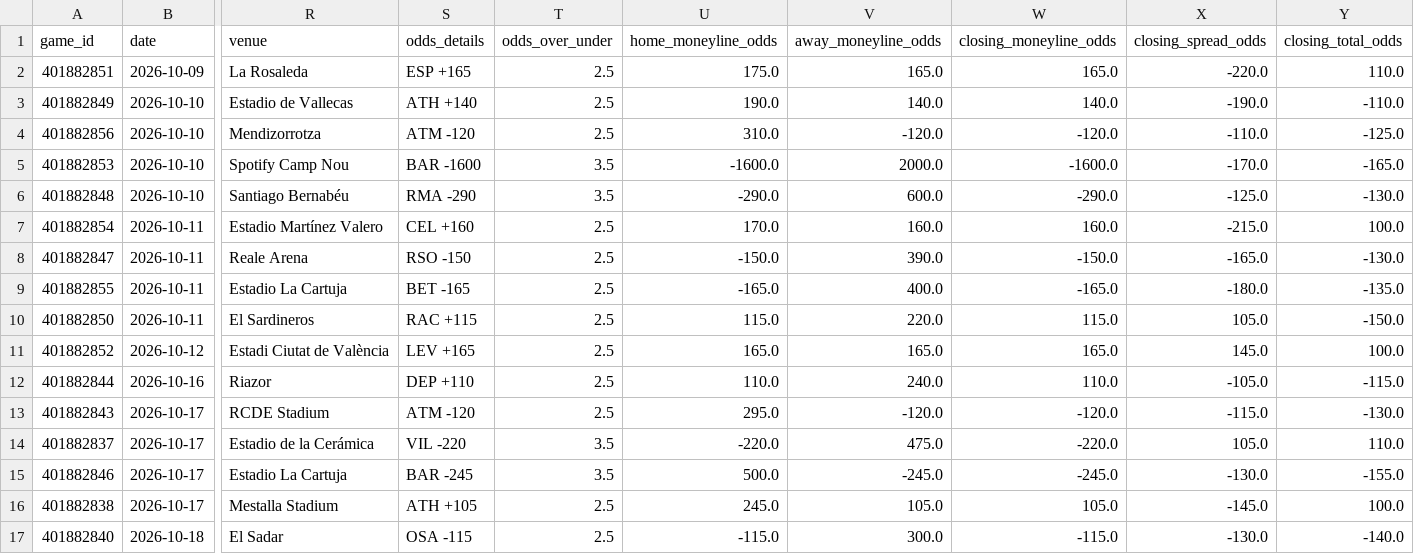
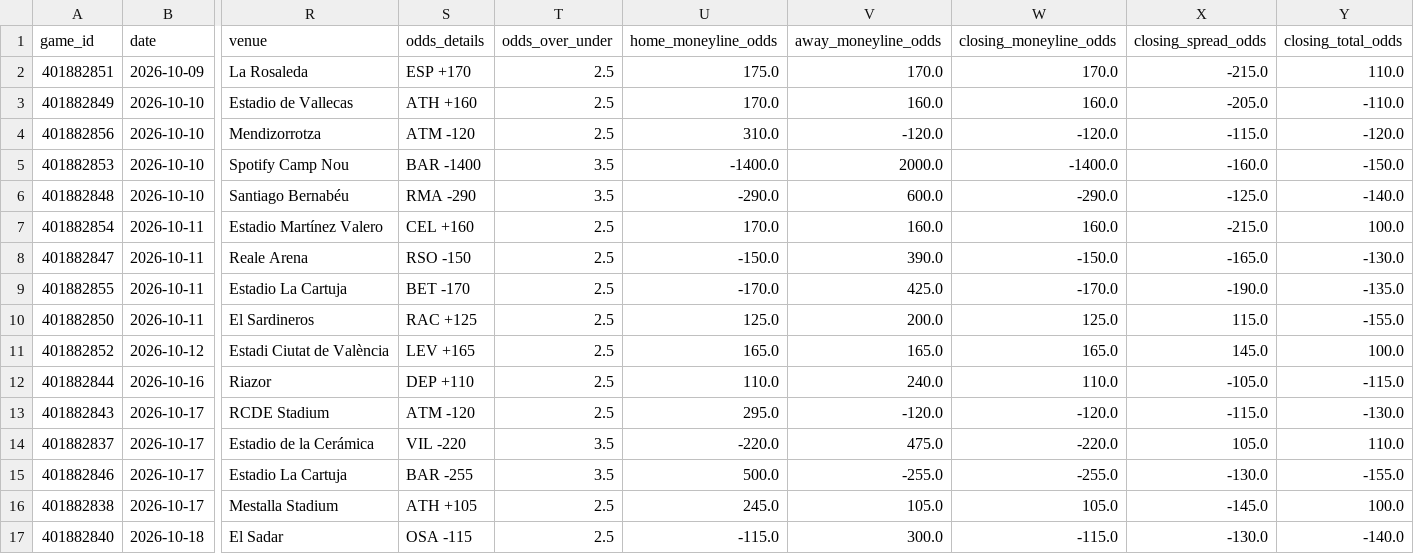
Before and after one commit to emilioandrade0/PickGOLD, a CSV file: src/data/laliga/raw/laliga_upcoming_schedule.csv, drawn as a sheet; only a part is shown, gaps mark what is left out; the diff covers the shown part only; the diff names each change by its address in the sheet, - before the commit and + after, or states it on an @@ line.

```diff
--- a/src/data/laliga/raw/laliga_upcoming_schedule.csv
+++ b/src/data/laliga/raw/laliga_upcoming_schedule.csv
-S2 (odds_details): ESP +165
+S2 (odds_details): ESP +170
-V2 (away_moneyline_odds): 165.0
+V2 (away_moneyline_odds): 170.0
-W2 (closing_moneyline_odds): 165.0
+W2 (closing_moneyline_odds): 170.0
-X2 (closing_spread_odds): -220.0
+X2 (closing_spread_odds): -215.0
-S3 (odds_details): ATH +140
+S3 (odds_details): ATH +160
-U3 (home_moneyline_odds): 190.0
+U3 (home_moneyline_odds): 170.0
-V3 (away_moneyline_odds): 140.0
+V3 (away_moneyline_odds): 160.0
-W3 (closing_moneyline_odds): 140.0
+W3 (closing_moneyline_odds): 160.0
-X3 (closing_spread_odds): -190.0
+X3 (closing_spread_odds): -205.0
-X4 (closing_spread_odds): -110.0
+X4 (closing_spread_odds): -115.0
-Y4 (closing_total_odds): -125.0
+Y4 (closing_total_odds): -120.0
-S5 (odds_details): BAR -1600
+S5 (odds_details): BAR -1400
-U5 (home_moneyline_odds): -1600.0
+U5 (home_moneyline_odds): -1400.0
-W5 (closing_moneyline_odds): -1600.0
+W5 (closing_moneyline_odds): -1400.0
-X5 (closing_spread_odds): -170.0
+X5 (closing_spread_odds): -160.0
-Y5 (closing_total_odds): -165.0
+Y5 (closing_total_odds): -150.0
-Y6 (closing_total_odds): -130.0
+Y6 (closing_total_odds): -140.0
-S9 (odds_details): BET -165
+S9 (odds_details): BET -170
-U9 (home_moneyline_odds): -165.0
+U9 (home_moneyline_odds): -170.0
-V9 (away_moneyline_odds): 400.0
+V9 (away_moneyline_odds): 425.0
-W9 (closing_moneyline_odds): -165.0
+W9 (closing_moneyline_odds): -170.0
-X9 (closing_spread_odds): -180.0
+X9 (closing_spread_odds): -190.0
-S10 (odds_details): RAC +115
+S10 (odds_details): RAC +125
-U10 (home_moneyline_odds): 115.0
+U10 (home_moneyline_odds): 125.0
-V10 (away_moneyline_odds): 220.0
+V10 (away_moneyline_odds): 200.0
-W10 (closing_moneyline_odds): 115.0
+W10 (closing_moneyline_odds): 125.0
-X10 (closing_spread_odds): 105.0
+X10 (closing_spread_odds): 115.0
-Y10 (closing_total_odds): -150.0
+Y10 (closing_total_odds): -155.0
-S15 (odds_details): BAR -245
+S15 (odds_details): BAR -255
-V15 (away_moneyline_odds): -245.0
+V15 (away_moneyline_odds): -255.0
-W15 (closing_moneyline_odds): -245.0
+W15 (closing_moneyline_odds): -255.0
```
Also changed, not shown: 1 added row elsewhere in this file, src/data/kbo/raw/kbo_advanced_history.csv, src/data/kbo/raw/kbo_upcoming_schedule.csv, 40 other files.
